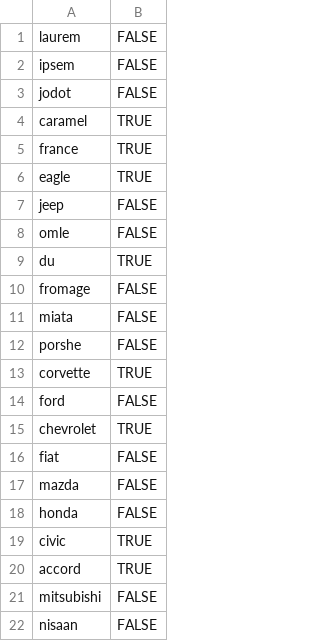
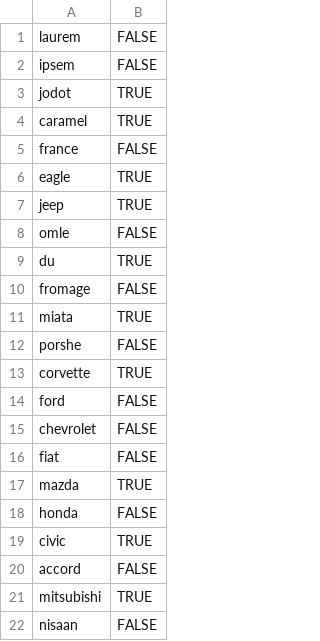
Before and after one commit to tharmoth/webdev, a CSV file: backend/data.csv, drawn as a sheet.

Commit message:
tables

```diff
--- a/backend/data.csv
+++ b/backend/data.csv
@@ -2,7 +2,7 @@ laurem,FALSE
 ipsem,FALSE
-jodot,FALSE
+jodot,TRUE
 caramel,TRUE
-france,TRUE
+france,FALSE
 eagle,TRUE
-jeep,FALSE
+jeep,TRUE
 omle,FALSE
@@ -10,3 +10,3 @@ du,TRUE
 fromage,FALSE
-miata,FALSE
+miata,TRUE
 porshe,FALSE
@@ -14,9 +14,9 @@ corvette,TRUE
 ford,FALSE
-chevrolet,TRUE
+chevrolet,FALSE
 fiat,FALSE
-mazda,FALSE
+mazda,TRUE
 honda,FALSE
 civic,TRUE
-accord,TRUE
-mitsubishi,FALSE
+accord,FALSE
+mitsubishi,TRUE
 nisaan,FALSE
```
Also changed, not shown: 5 other files.
